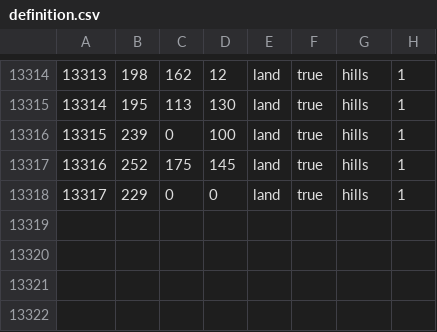
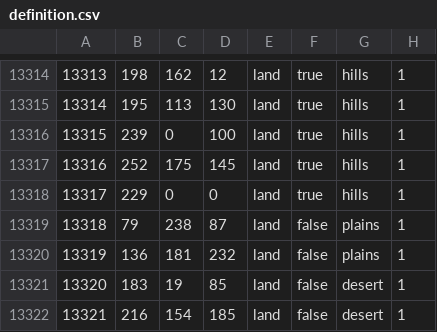
Before and after one commit to Raufaser3/caesarreich, a CSV file: map/definition.csv, drawn as a sheet; only a part is shown, gaps mark what is left out; the diff names each change by its address in the sheet, - before the commit and + after, or states it on an @@ line.

```diff
--- a/map/definition.csv
+++ b/map/definition.csv
+row 13319: 13318 | 79 | 238 | 87 | land | false | plains | 1
+row 13320: 13319 | 136 | 181 | 232 | land | false | plains | 1
+row 13321: 13320 | 183 | 19 | 85 | land | false | desert | 1
+row 13322: 13321 | 216 | 154 | 185 | land | false | desert | 1
```
Also changed, not shown: 53 other files.
